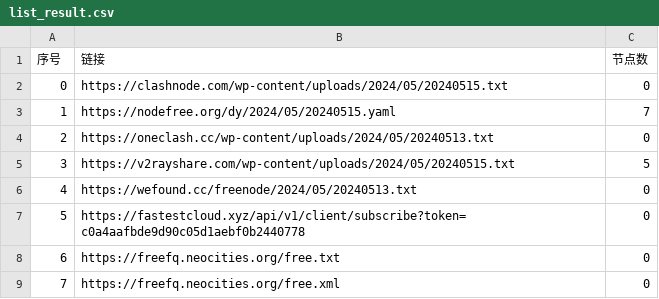
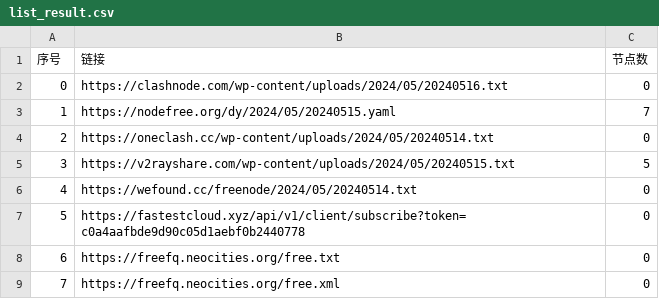
Before and after one commit to chxxyz2004/NoMoreWalls, a CSV file: list_result.csv, drawn as a sheet; only a part is shown.

```diff
--- a/list_result.csv
+++ b/list_result.csv
@@ -1,7 +1,7 @@
 序号,链接,节点数
-0,https://clashnode.com/wp-content/uploads/2024/05/20240515.txt,0
+0,https://clashnode.com/wp-content/uploads/2024/05/20240516.txt,0
 1,https://nodefree.org/dy/2024/05/20240515.yaml,7
-2,https://oneclash.cc/wp-content/uploads/2024/05/20240513.txt,0
+2,https://oneclash.cc/wp-content/uploads/2024/05/20240514.txt,0
 3,https://v2rayshare.com/wp-content/uploads/2024/05/20240515.txt,5
-4,https://wefound.cc/freenode/2024/05/20240513.txt,0
+4,https://wefound.cc/freenode/2024/05/20240514.txt,0
 5,https://fastestcloud.xyz/api/v1/client/subscribe?token=c0a4aafbde9d90c05d1aebf0b2440778,0
```
Also changed, not shown: 5 other files.
